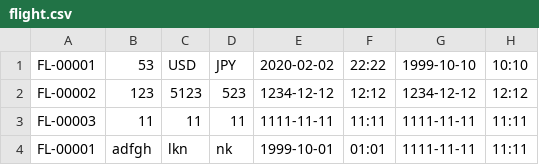
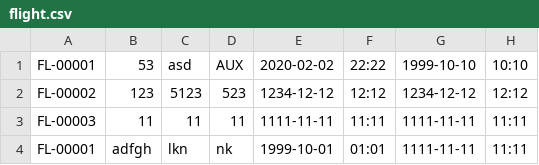
Before and after one commit to debiludebilas123/HNDSoftwareDevelopment, a CSV file: flight.csv, drawn as a sheet; the diff names each change by its address in the sheet, - before the commit and + after, or states it on an @@ line.

```diff
--- a/flight.csv
+++ b/flight.csv
-C1: USD
+C1: asd
-D1: JPY
+D1: AUX
```
Also changed, not shown: 3 other files.
